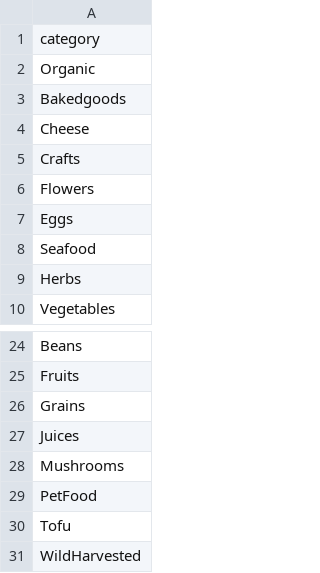
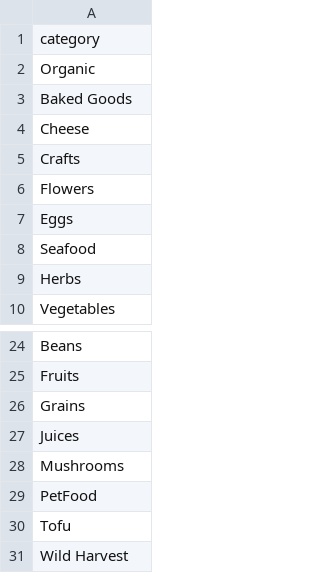
Before and after one commit to dennisbailey/trove-api, a CSV file: data/categories.csv, drawn as a sheet; only a part is shown, gaps mark what is left out.

Commit message:
category table fixes

```diff
--- a/data/categories.csv
+++ b/data/categories.csv
@@ -2,3 +2,3 @@ category
 Organic
-Bakedgoods
+Baked Goods
 Cheese
@@ -30,2 +30,2 @@ PetFood
 Tofu
-WildHarvested
+Wild Harvest
```
Also changed, not shown: 1 other file.
